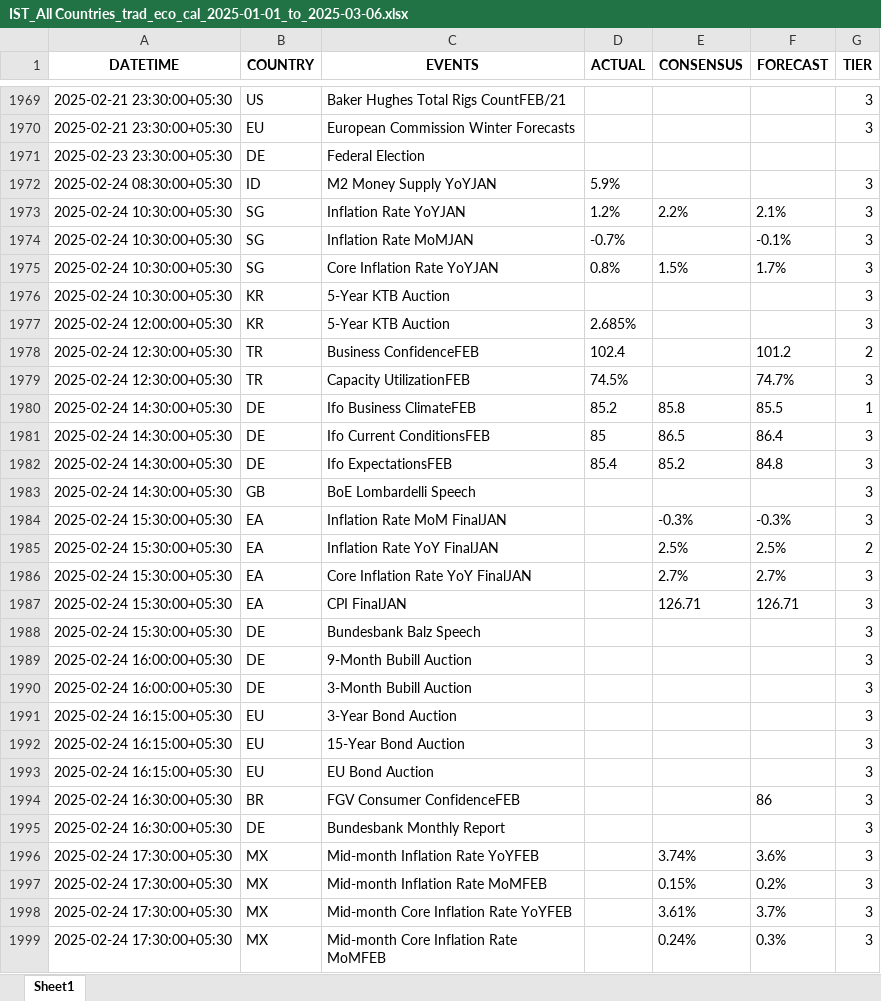
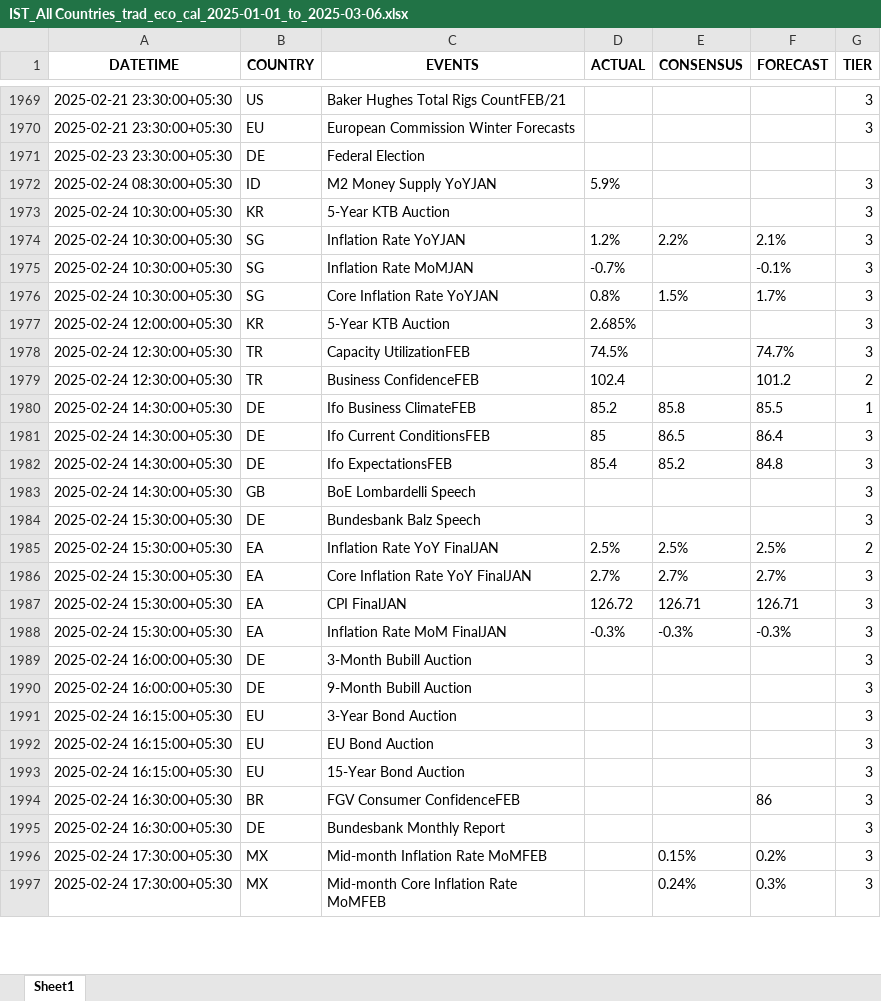
Before and after one commit to krishanggupta/distributionproject_rev1, an Excel workbook: Input_data/IST_All Countries_trad_eco_cal_2025-01-01_to_2025-03-06.xlsx, sheet Sheet1, drawn as a sheet; only a part is shown, gaps mark what is left out; values as stored, in another font and other column widths than the file's, no borders; removed rows and columns are numbered as before the commit, all else as after; the diff covers the shown part only; the diff names each change by its address in the sheet, - before the commit and + after, or states it on an @@ line.

```diff
--- a/Input_data/IST_All Countries_trad_eco_cal_2025-01-01_to_2025-03-06.xlsx (sheet Sheet1)
+++ b/Input_data/IST_All Countries_trad_eco_cal_2025-01-01_to_2025-03-06.xlsx (sheet Sheet1)
@@ row 1976 moved to row 1973: 2025-02-24 10:30:00+05:30 @@
@@ row 1978 moved to row 1979: 2025-02-24 12:30:00+05:30 @@
-row 1984: 2025-02-24 15:30:00+05:30 | EA | Inflation Rate MoM FinalJAN |  | -0.3% | -0.3% | 3
-row 1985: 2025-02-24 15:30:00+05:30 | EA | Inflation Rate YoY FinalJAN |  | 2.5% | 2.5% | 2
-row 1986: 2025-02-24 15:30:00+05:30 | EA | Core Inflation Rate YoY FinalJAN |  | 2.7% | 2.7% | 3
-row 1987: 2025-02-24 15:30:00+05:30 | EA | CPI FinalJAN |  | 126.71 | 126.71 | 3
+row 1985: 2025-02-24 15:30:00+05:30 | EA | Inflation Rate YoY FinalJAN | 2.5% | 2.5% | 2.5% | 2
+row 1986: 2025-02-24 15:30:00+05:30 | EA | Core Inflation Rate YoY FinalJAN | 2.7% | 2.7% | 2.7% | 3
+row 1987: 2025-02-24 15:30:00+05:30 | EA | CPI FinalJAN | 126.72 | 126.71 | 126.71 | 3
+row 1988: 2025-02-24 15:30:00+05:30 | EA | Inflation Rate MoM FinalJAN | -0.3% | -0.3% | -0.3% | 3
@@ row 1989 moved to row 1990: 2025-02-24 16:00:00+05:30 @@
@@ row 1992 moved to row 1993: 2025-02-24 16:15:00+05:30 @@
@@ row 1996 moved to row 1998: 2025-02-24 17:30:00+05:30 @@
@@ row 1998 moved to row 1999: 2025-02-24 17:30:00+05:30 @@
```
Also changed, not shown: 9 added rows, 1 removed row and 781 moved rows elsewhere in this sheet, Input_data/IST_US_trad_eco_cal_2025-01-01_to_2025-03-06.xlsx, 2 other files.
